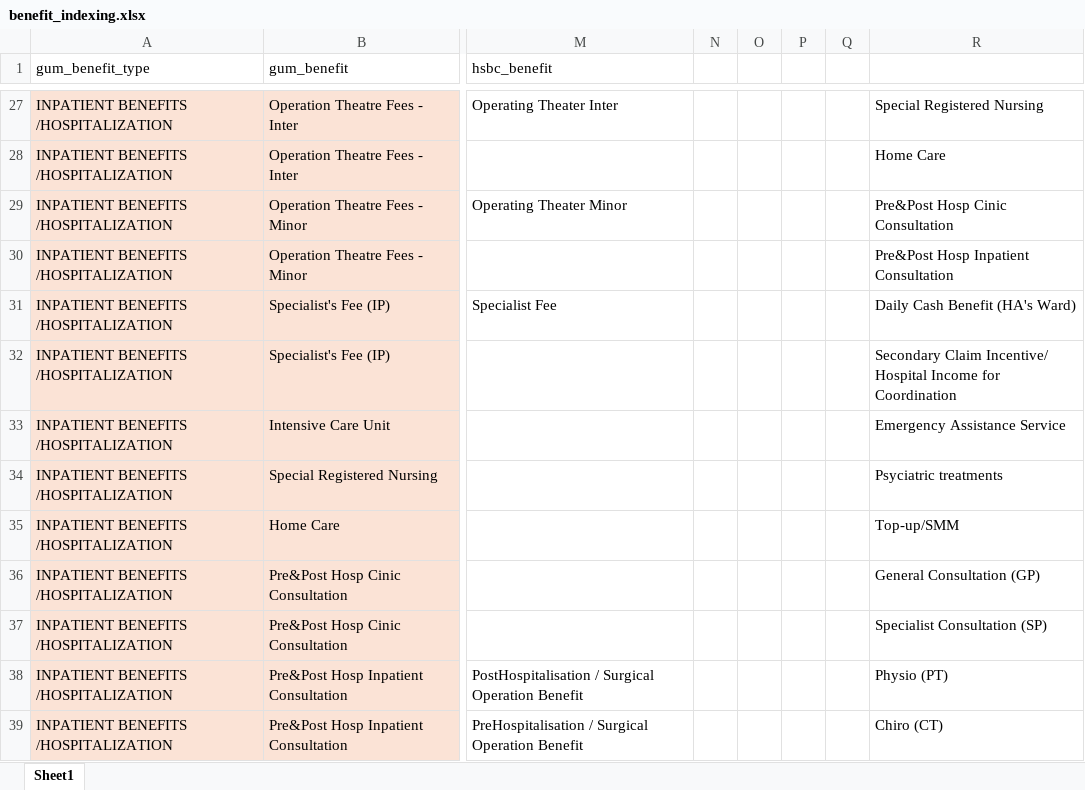
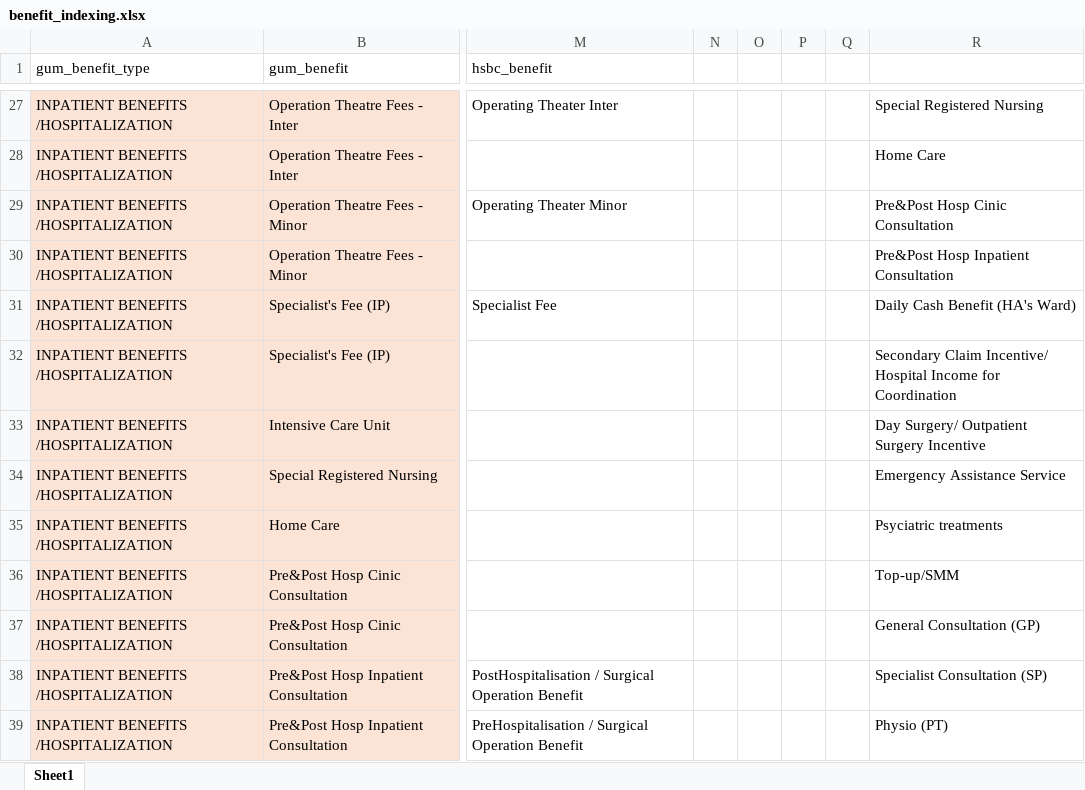
Before and after one commit to Tiriosh1007/RawClaimMCR, an Excel workbook: benefit_indexing.xlsx, sheet Sheet1, drawn as a sheet; only a part is shown, gaps mark what is left out; values as stored, in another font and other column widths than the file's, no borders; the diff covers the shown part only; the diff names each change by its address in the sheet, - before the commit and + after, or states it on an @@ line.

Commit message:
update index

```diff
--- a/benefit_indexing.xlsx (sheet Sheet1)
+++ b/benefit_indexing.xlsx (sheet Sheet1)
-R33: Emergency Assistance Service
+R33: Day Surgery/ Outpatient Surgery Incentive
-R34: Psyciatric treatments
+R34: Emergency Assistance Service
-R35: Top-up/SMM
+R35: Psyciatric treatments
-R36: General Consultation (GP)
+R36: Top-up/SMM
-R37: Specialist Consultation (SP)
+R37: General Consultation (GP)
-R38: Physio (PT)
+R38: Specialist Consultation (SP)
-R39: Chiro (CT)
+R39: Physio (PT)
```
Also changed, not shown: 1 added row and 6 edited cells elsewhere in this sheet.
